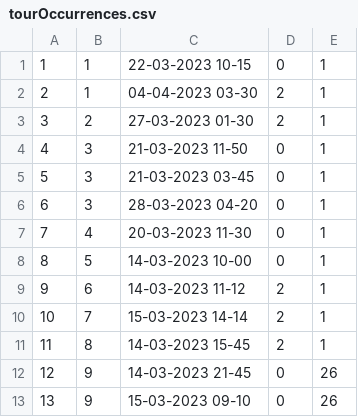
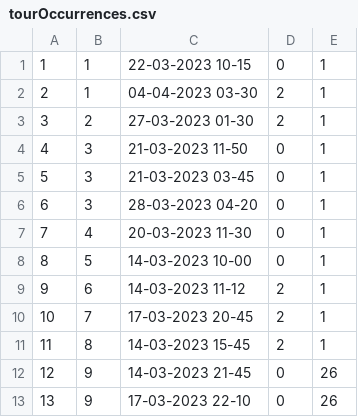
Before and after one commit to marko-nikolic01/travel-agency, a CSV file: TravelAgency/TravelAgency/Resources/Data/tourOccurrences.csv, drawn as a sheet.

```diff
--- a/TravelAgency/TravelAgency/Resources/Data/tourOccurrences.csv
+++ b/TravelAgency/TravelAgency/Resources/Data/tourOccurrences.csv
@@ -9,5 +9,5 @@
 9|6|14-03-2023 11-12|2|1
-10|7|15-03-2023 14-14|2|1
+10|7|17-03-2023 20-45|2|1
 11|8|14-03-2023 15-45|2|1
 12|9|14-03-2023 21-45|0|26
-13|9|15-03-2023 09-10|0|26
+13|9|17-03-2023 22-10|0|26
```
Also changed, not shown: 9 other files.
